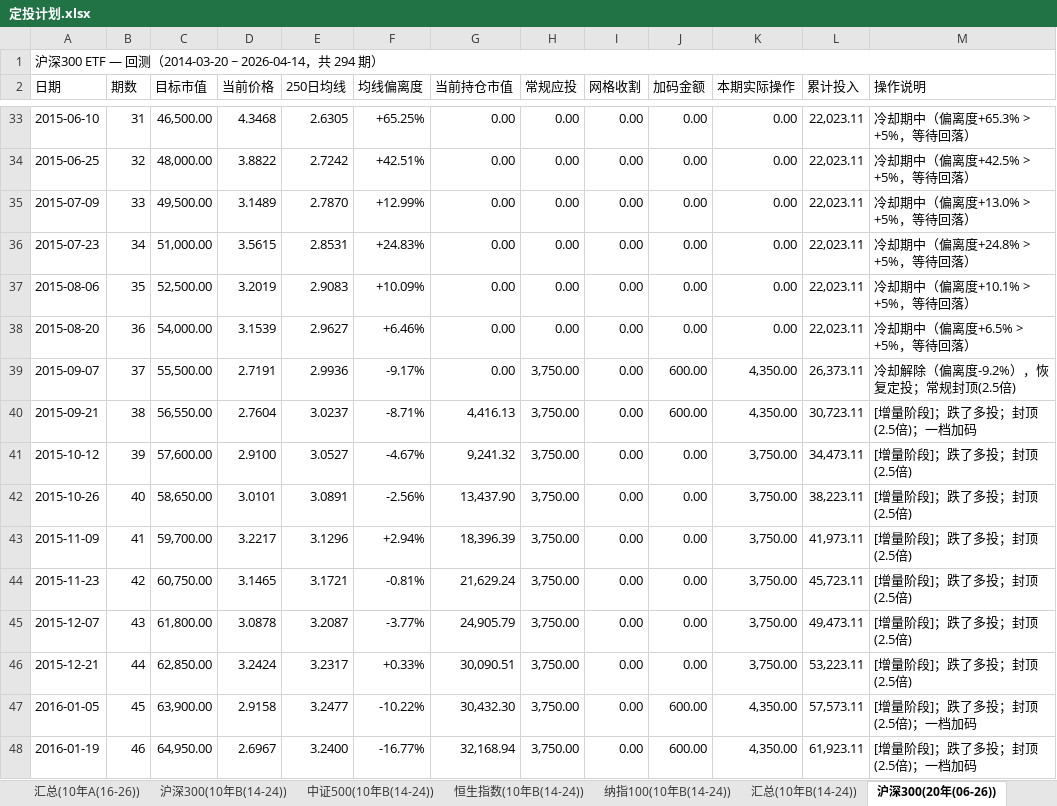
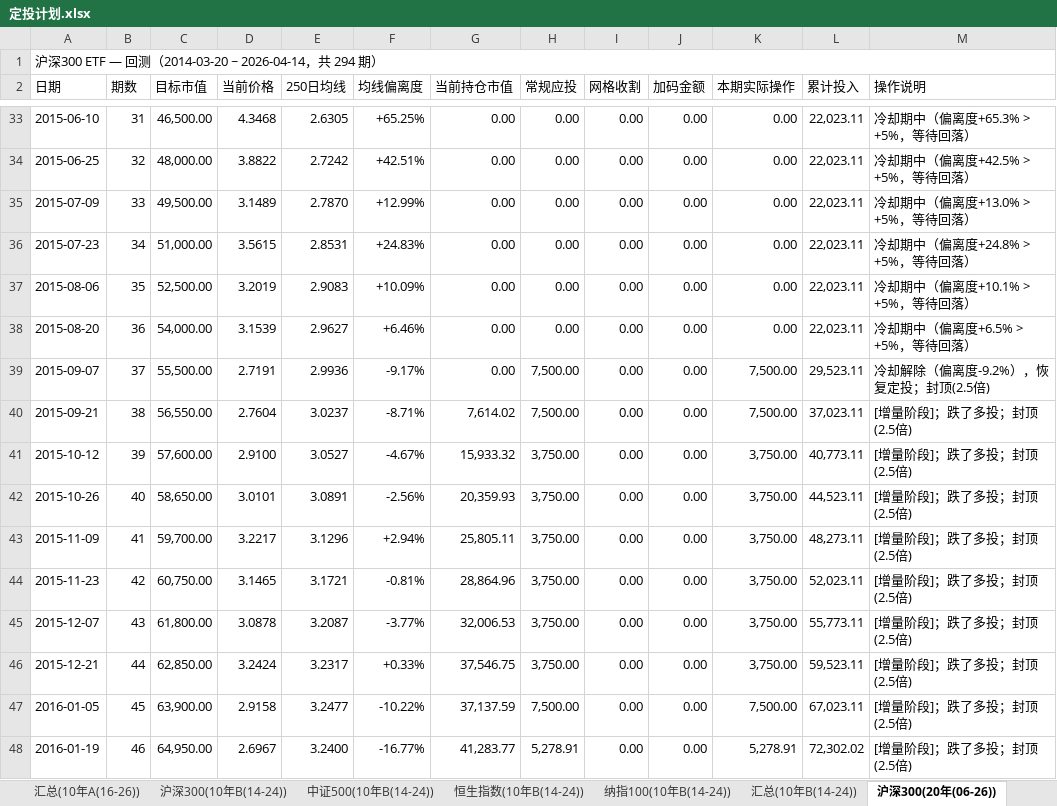
Before and after one commit to ParadeTo/financial_strategy, an Excel workbook: strategies/constant_value/定投计划.xlsx, sheet 沪深300(20年(06-26)), drawn as a sheet; only a part is shown, gaps mark what is left out; values as stored, in another font and other column widths than the file's, no cell formats; the diff covers the shown part only; the diff names each change by its address in the sheet, - before the commit and + after, or states it on an @@ line.

```diff
--- a/strategies/constant_value/定投计划.xlsx (sheet 沪深300(20年(06-26)))
+++ b/strategies/constant_value/定投计划.xlsx (sheet 沪深300(20年(06-26)))
-H39:H40 (常规应投): 3,750.00
+H39:H40 (常规应投): 7,500.00
-J39:J40 (加码金额): 600.00
+J39:J40 (加码金额): 0.00
-K39:K40 (本期实际操作): 4,350.00
+K39:K40 (本期实际操作): 7,500.00
-L39 (累计投入): 26,373.11
+L39 (累计投入): 29,523.11
-M39 (操作说明): 冷却解除（偏离度-9.2%），恢复定投；常规封顶(2.5倍)
+M39 (操作说明): 冷却解除（偏离度-9.2%），恢复定投；封顶(2.5倍)
-G40 (当前持仓市值): 4,416.13
+G40 (当前持仓市值): 7,614.02
-L40 (累计投入): 30,723.11
+L40 (累计投入): 37,023.11
-M40 (操作说明): [增量阶段]；跌了多投；封顶(2.5倍)；一档加码
+M40 (操作说明): [增量阶段]；跌了多投；封顶(2.5倍)
-G41 (当前持仓市值): 9,241.32
+G41 (当前持仓市值): 15,933.32
-L41 (累计投入): 34,473.11
+L41 (累计投入): 40,773.11
-G42 (当前持仓市值): 13,437.90
+G42 (当前持仓市值): 20,359.93
-L42 (累计投入): 38,223.11
+L42 (累计投入): 44,523.11
-G43 (当前持仓市值): 18,396.39
+G43 (当前持仓市值): 25,805.11
-L43 (累计投入): 41,973.11
+L43 (累计投入): 48,273.11
-G44 (当前持仓市值): 21,629.24
+G44 (当前持仓市值): 28,864.96
-L44 (累计投入): 45,723.11
+L44 (累计投入): 52,023.11
-G45 (当前持仓市值): 24,905.79
+G45 (当前持仓市值): 32,006.53
-L45 (累计投入): 49,473.11
+L45 (累计投入): 55,773.11
-G46 (当前持仓市值): 30,090.51
+G46 (当前持仓市值): 37,546.75
-L46 (累计投入): 53,223.11
+L46 (累计投入): 59,523.11
-G47 (当前持仓市值): 30,432.30
+G47 (当前持仓市值): 37,137.59
-H47 (常规应投): 3,750.00
+H47 (常规应投): 7,500.00
-J47:J48 (加码金额): 600.00
+J47:J48 (加码金额): 0.00
-K47 (本期实际操作): 4,350.00
+K47 (本期实际操作): 7,500.00
-L47 (累计投入): 57,573.11
+L47 (累计投入): 67,023.11
-M47:M48 (操作说明): [增量阶段]；跌了多投；封顶(2.5倍)；一档加码
+M47:M48 (操作说明): [增量阶段]；跌了多投；封顶(2.5倍)
-G48 (当前持仓市值): 32,168.94
+G48 (当前持仓市值): 41,283.77
-H48 (常规应投): 3,750.00
+H48 (常规应投): 5,278.91
-K48 (本期实际操作): 4,350.00
+K48 (本期实际操作): 5,278.91
-L48 (累计投入): 61,923.11
+L48 (累计投入): 72,302.02
```
Also changed, not shown: 829 edited cells elsewhere in this sheet, sheet 中证500(10年B(14-24)), sheet 恒生指数(20年(06-26)), sheet 中证500(20年(06-26)), sheet 纳指100(20年(06-26)), sheet 沪深300(10年B(14-24)), sheet 恒生指数(10年B(14-24)), 38 more sheets, cell formats, strategies/constant_value/定投追踪记录.xlsx, 2 other files.
